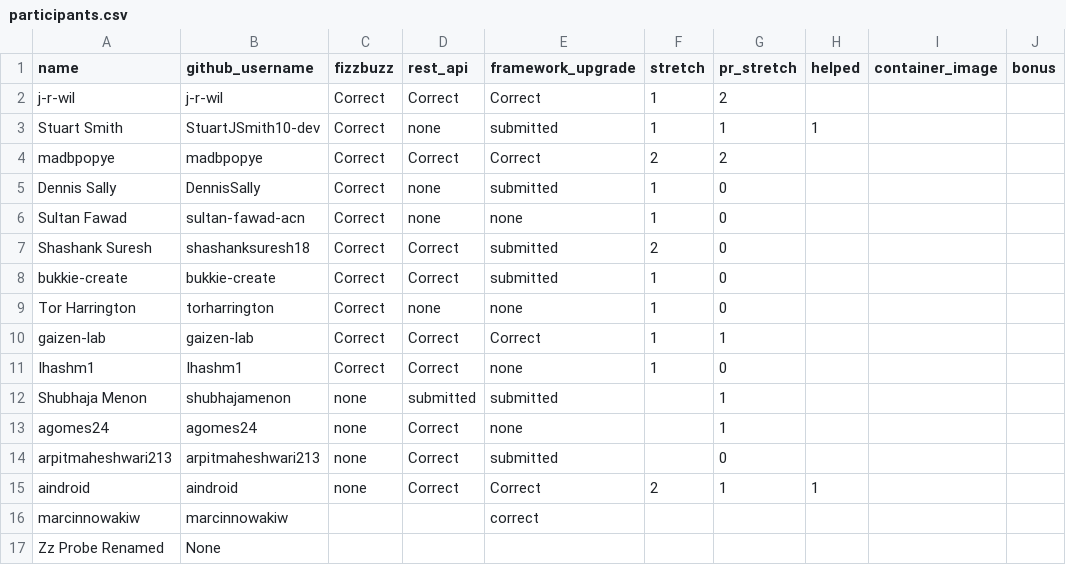
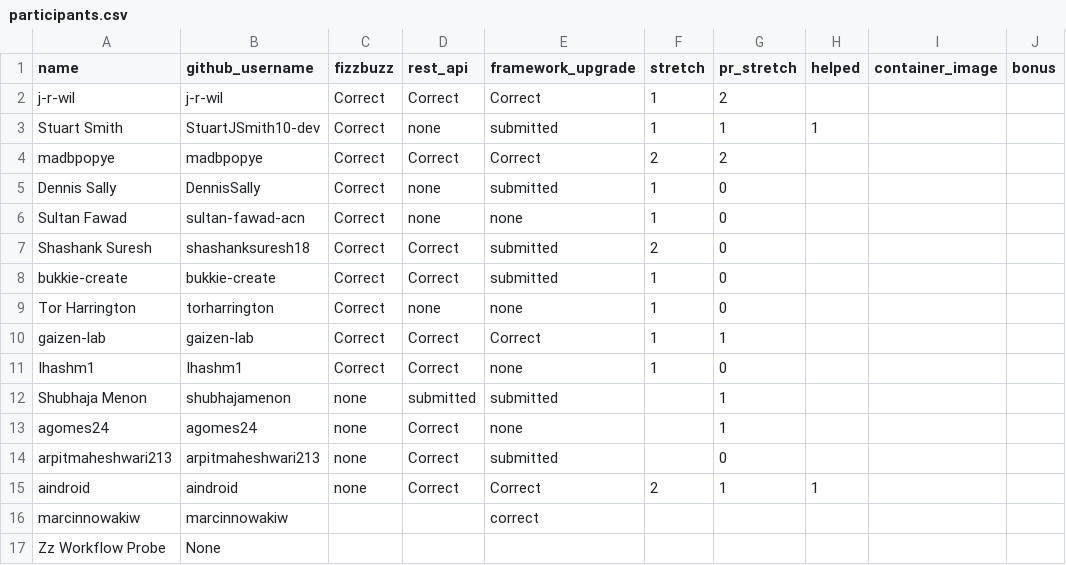
Before and after one commit to 01Gibbs/leaderboard-sandbox, a CSV file: participants.csv, drawn as a sheet.

```diff
--- a/participants.csv
+++ b/participants.csv
@@ -16,2 +16,2 @@ aindroid,aindroid,none,Correct,Correct,2,1,1,,
 marcinnowakiw,marcinnowakiw,,,correct,,,,,
-Zz Probe Renamed,None,,,,,,,,
+Zz Workflow Probe,None,,,,,,,,
```
Also changed, not shown: 1 other file.
